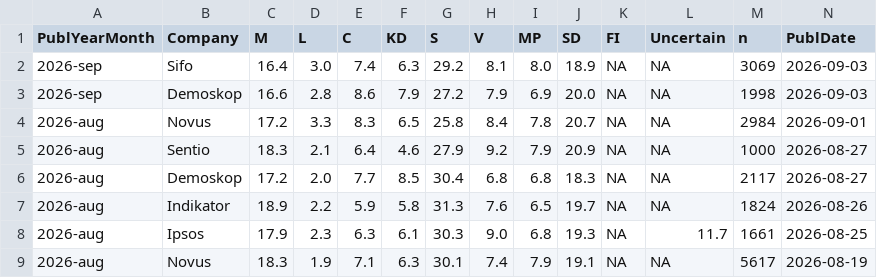
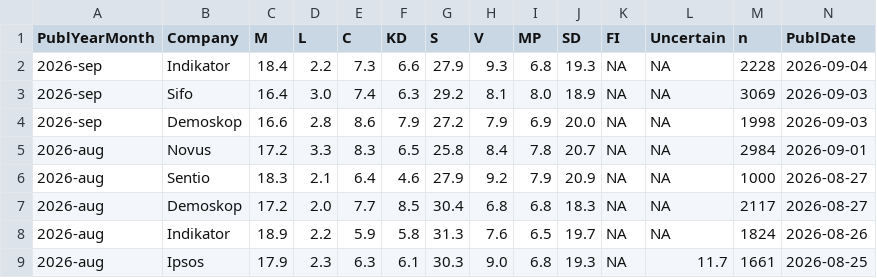
Before and after one commit to StaffanBetner/SwedishPolls, a CSV file: Data/Polls.csv, drawn as a sheet; only a part is shown; the shorter side is filled out with more unchanged rows; rows hold the shown columns only; the diff names each change by its address in the sheet, - before the commit and + after, or states it on an @@ line.

Commit message:
Senaste Indikator

```diff
--- a/Data/Polls.csv
+++ b/Data/Polls.csv
+row 2: 2026-sep | Indikator | 18.4 | 2.2 | 7.3 | 6.6 | 27.9 | 9.3 | 6.8 | 19.3 | NA | NA | 2228 | 2026-09-04
```
